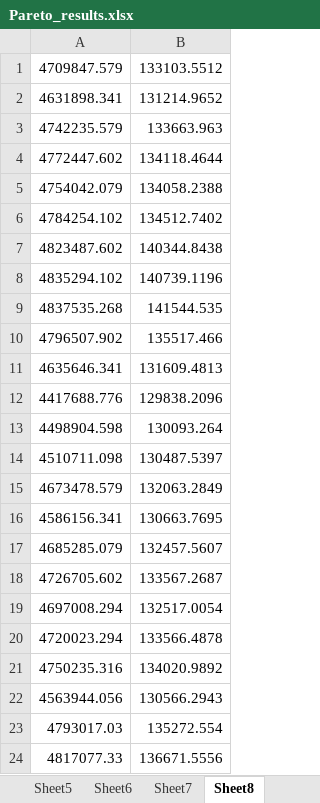
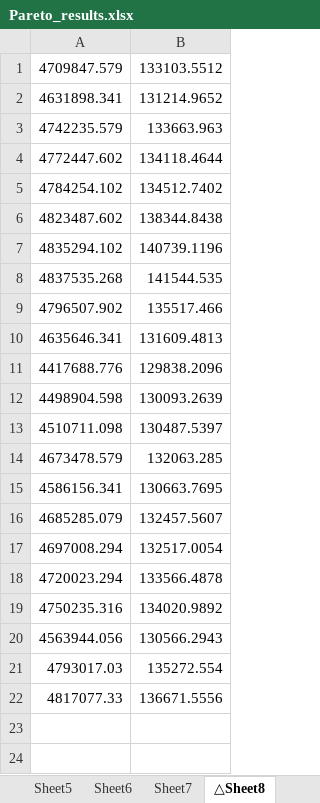
Before and after one commit to ll4971/code-for-iov_origin, an Excel workbook: NAGA-II_results/Pareto_results.xlsx, sheet △Sheet8, drawn as a sheet; values as stored, in another font and other column widths than the file's, no borders; charts and pictures not drawn; removed rows and columns are numbered as before the commit, all else as after; the diff names each change by its address in the sheet, - before the commit and + after, or states it on an @@ line.

```diff
--- a/NAGA-II_results/Pareto_results.xlsx (sheet △Sheet8)
+++ b/NAGA-II_results/Pareto_results.xlsx (sheet △Sheet8)
-sheet tab: Sheet8
+sheet tab: △Sheet8
-row 5: 4754042.079 | 134058.2388
-B6: 140344.8438
+B6: 138344.8438
-B12: 130093.264
+B12: 130093.2639
-B14: 132063.2849
+B14: 132063.285
-row 18: 4726705.602 | 133567.2687
```
Also changed, not shown: sheet Sheet1, charts or pictures, MOPSO_results/Pareto_results.xlsx, NAGA-II_results/Consumption_results.xlsx, 2 other files.
